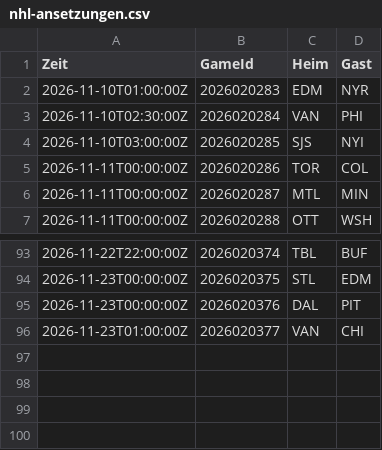
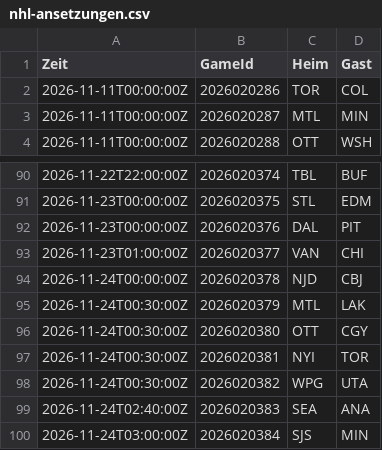
Before and after one commit to gobitodic0007-hash/Wettmodell, a CSV file: daten/nhl-ansetzungen.csv, drawn as a sheet; only a part is shown, gaps mark what is left out.

```diff
--- a/daten/nhl-ansetzungen.csv
+++ b/daten/nhl-ansetzungen.csv
@@ -1,5 +1,2 @@
 Zeit,GameId,Heim,Gast
-2026-11-10T01:00:00Z,2026020283,EDM,NYR
-2026-11-10T02:30:00Z,2026020284,VAN,PHI
-2026-11-10T03:00:00Z,2026020285,SJS,NYI
 2026-11-11T00:00:00Z,2026020286,TOR,COL
@@ -96 +93,8 @@ Zeit,GameId,Heim,Gast
 2026-11-23T01:00:00Z,2026020377,VAN,CHI
+2026-11-24T00:00:00Z,2026020378,NJD,CBJ
+2026-11-24T00:30:00Z,2026020379,MTL,LAK
+2026-11-24T00:30:00Z,2026020380,OTT,CGY
+2026-11-24T00:30:00Z,2026020381,NYI,TOR
+2026-11-24T00:30:00Z,2026020382,WPG,UTA
+2026-11-24T02:40:00Z,2026020383,SEA,ANA
+2026-11-24T03:00:00Z,2026020384,SJS,MIN
```
Also changed, not shown: daten/2627-SP2.csv, daten/nfl-guete.csv, 6 other files.
